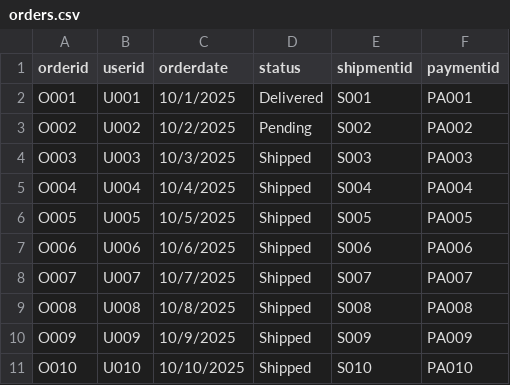
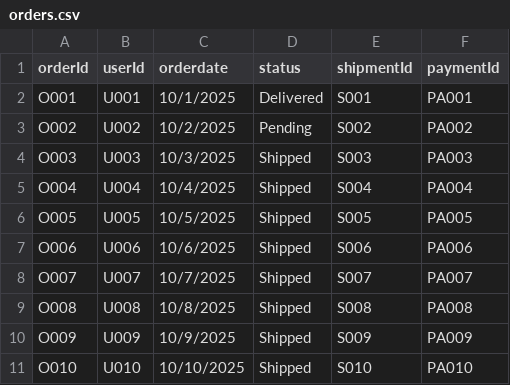
Before and after one commit to Bornali13/Ne04, a CSV file: orders.csv, drawn as a sheet.

Commit message:
Update orders.csv

```diff
--- a/orders.csv
+++ b/orders.csv
@@ -1,2 +1,2 @@
-orderid,userid,orderdate,status,shipmentid,paymentid
+orderId,userId,orderdate,status,shipmentId,paymentId
 O001,U001,10/1/2025,Delivered,S001,PA001
```
